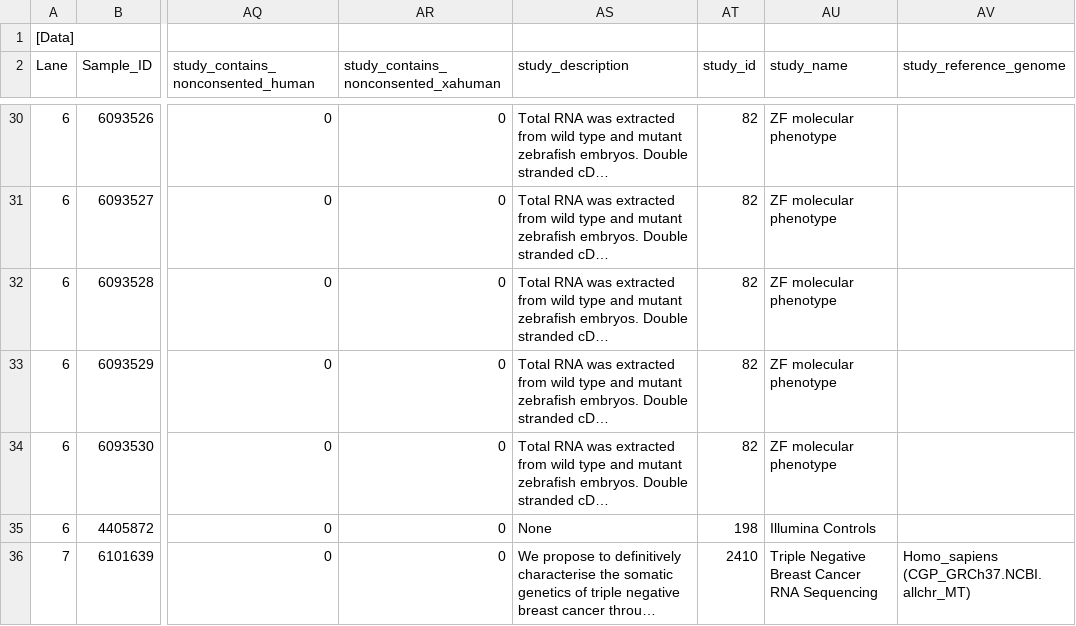
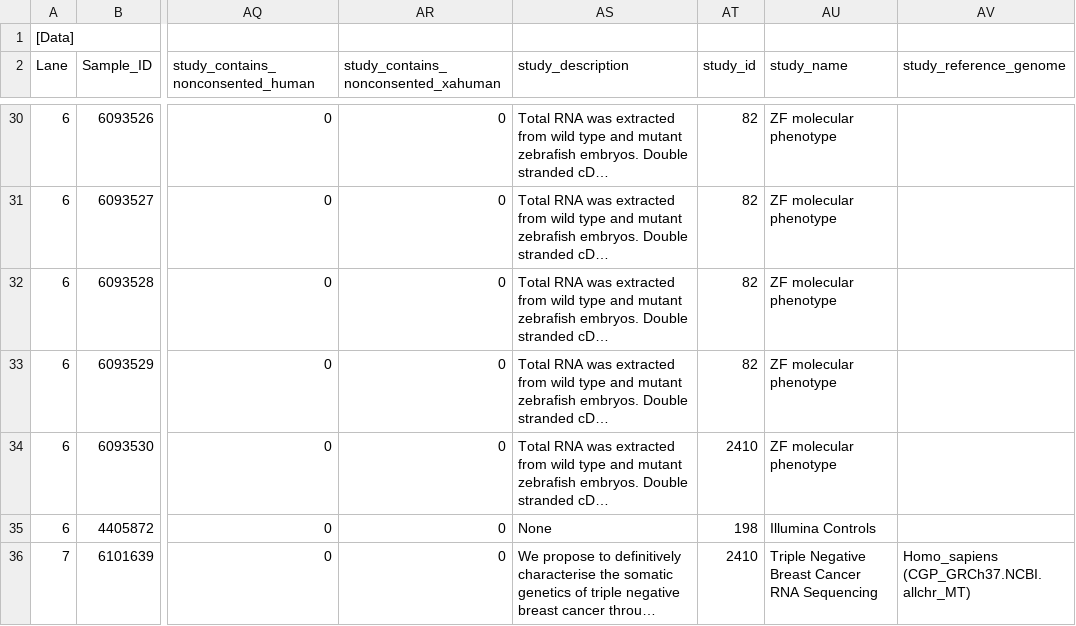
Before and after one commit to wtsi-npg/npg_seq_pipeline, a CSV file: t/data/samplesheet_8747.csv, drawn as a sheet; only a part is shown, gaps mark what is left out; long unchanged cells end in …; the diff names each change by its address in the sheet, - before the commit and + after, or states it on an @@ line.

```diff
--- a/t/data/samplesheet_8747.csv
+++ b/t/data/samplesheet_8747.csv
-AT34 (study_id): 82
+AT34 (study_id): 2410
```
Also changed, not shown: 2 other files.
